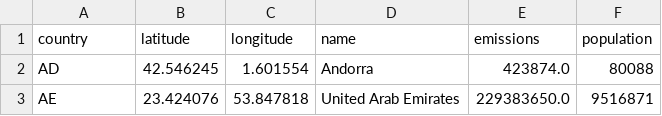
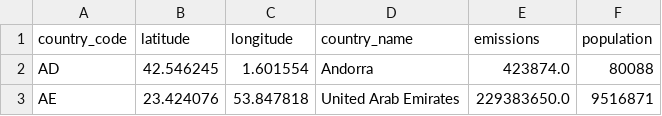
Before and after one commit to icarochiabai/mc656, a CSV file: static/countries.csv, drawn as a sheet; only a part is shown.

Commit message:
Add operation using index, count method and update schema

```diff
--- a/static/countries.csv
+++ b/static/countries.csv
@@ -1,2 +1,2 @@
-country,latitude,longitude,name,emissions,population
+country_code,latitude,longitude,country_name,emissions,population
 AD,42.546245,1.601554,Andorra,423874.0,80088
```
Also changed, not shown: 2 other files.
